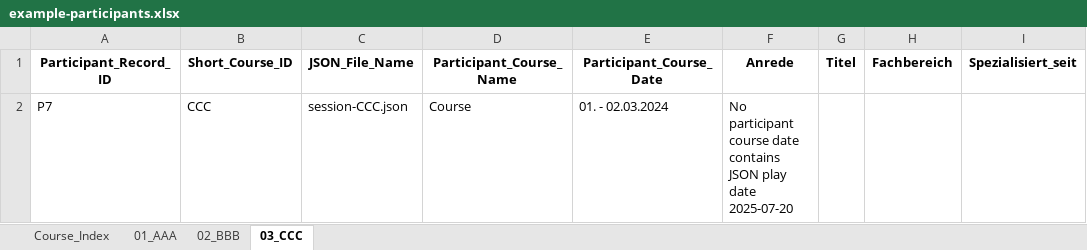
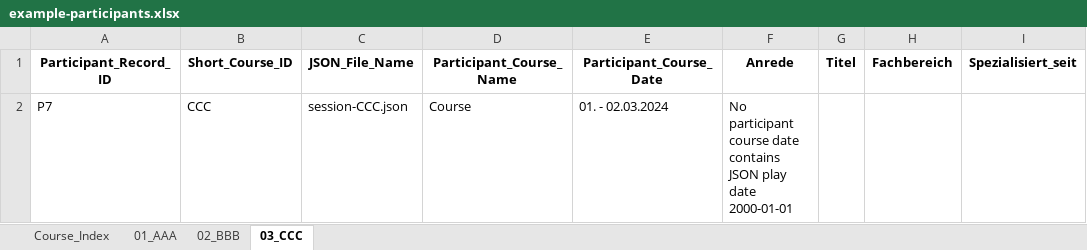
Before and after one commit to CTTIR/sandtablR, an Excel workbook: inst/extdata/example-participants.xlsx, sheet 03_CCC, drawn as a sheet; only a part is shown; values as stored, in another font and other column widths than the file's, no borders; the diff names each change by its address in the sheet, - before the commit and + after, or states it on an @@ line.

Commit message:
Describe the participant register generically and drop a rank-like title key
The register fixtures and the shipped example use an invented free-text answer and a synthetic date.

```diff
--- a/inst/extdata/example-participants.xlsx (sheet 03_CCC)
+++ b/inst/extdata/example-participants.xlsx (sheet 03_CCC)
-F2 (Anrede): …play date 2025-07-20
+F2 (Anrede): …play date 2000-01-01
```
Also changed, not shown: sheet Course_Index, 5 other files.
